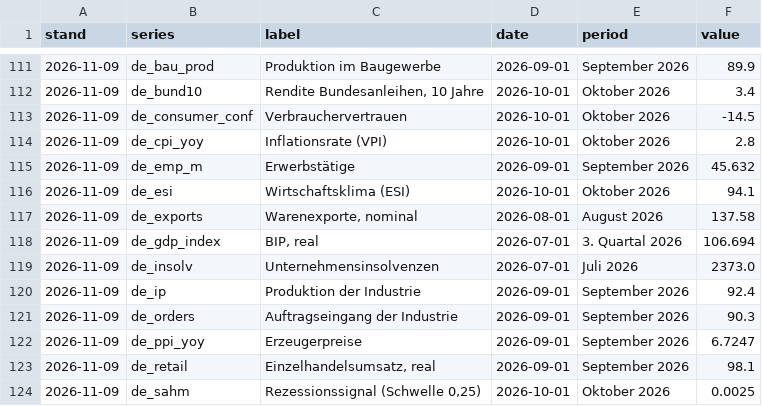
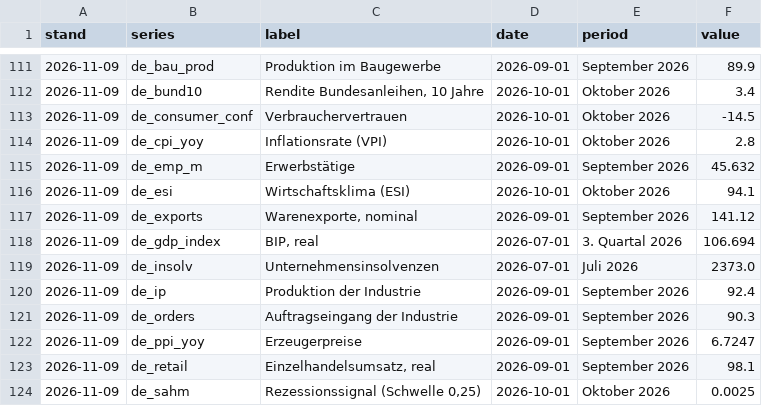
Before and after one commit to wfhungerland/konjunkturmonitor, a CSV file: data/archive/kernzahlen.csv, drawn as a sheet; only a part is shown, gaps mark what is left out.

```diff
--- a/data/archive/kernzahlen.csv
+++ b/data/archive/kernzahlen.csv
@@ -116,3 +116,3 @@ stand,series,label,date,period,value
 2026-11-09,de_esi,Wirtschaftsklima (ESI),2026-10-01,Oktober 2026,94.1
-2026-11-09,de_exports,"Warenexporte, nominal",2026-08-01,August 2026,137.58
+2026-11-09,de_exports,"Warenexporte, nominal",2026-09-01,September 2026,141.12
 2026-11-09,de_gdp_index,"BIP, real",2026-07-01,3. Quartal 2026,106.694
```
Also changed, not shown: data/archive/erscheinen.csv, 2 other files.
